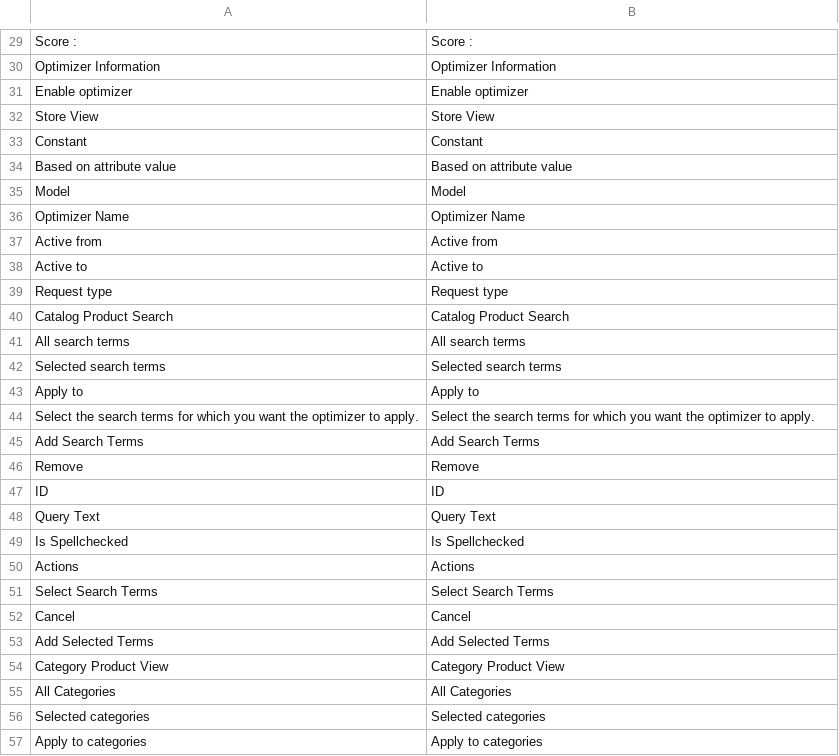
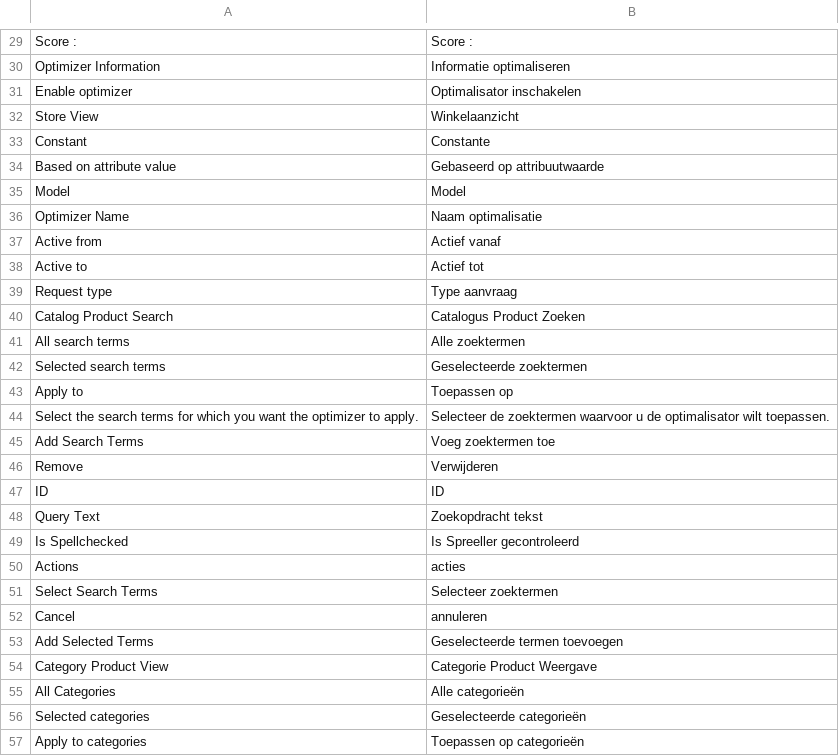
Before and after one commit to Smile-SA/elasticsuite, a CSV file: src/module-elasticsuite-catalog-optimizer/i18n/nl_NL.csv, drawn as a sheet; only a part is shown, gaps mark what is left out; the diff covers the shown part only.

```diff
--- a/src/module-elasticsuite-catalog-optimizer/i18n/nl_NL.csv
+++ b/src/module-elasticsuite-catalog-optimizer/i18n/nl_NL.csv
@@ -29,29 +29,29 @@
 "Score : ","Score : "
-"Optimizer Information","Optimizer Information"
-"Enable optimizer","Enable optimizer"
-"Store View","Store View"
-"Constant","Constant"
-"Based on attribute value","Based on attribute value"
+"Optimizer Information","Informatie optimaliseren"
+"Enable optimizer","Optimalisator inschakelen"
+"Store View","Winkelaanzicht"
+"Constant","Constante"
+"Based on attribute value","Gebaseerd op attribuutwaarde"
 "Model","Model"
-"Optimizer Name","Optimizer Name"
-"Active from","Active from"
-"Active to","Active to"
-"Request type","Request type"
-"Catalog Product Search","Catalog Product Search"
-"All search terms","All search terms"
-"Selected search terms","Selected search terms"
-"Apply to","Apply to"
-"Select the search terms for which you want the optimizer to apply.","Select the search terms for which you want the optimizer to apply."
-"Add Search Terms","Add Search Terms"
-"Remove","Remove"
+"Optimizer Name","Naam optimalisatie"
+"Active from","Actief vanaf"
+"Active to","Actief tot"
+"Request type","Type aanvraag"
+"Catalog Product Search","Catalogus Product Zoeken"
+"All search terms","Alle zoektermen"
+"Selected search terms","Geselecteerde zoektermen"
+"Apply to","Toepassen op"
+"Select the search terms for which you want the optimizer to apply.","Selecteer de zoektermen waarvoor u de optimalisator wilt toepassen."
+"Add Search Terms","Voeg zoektermen toe"
+"Remove","Verwijderen"
 "ID","ID"
-"Query Text","Query Text"
-"Is Spellchecked","Is Spellchecked"
-"Actions","Actions"
-"Select Search Terms","Select Search Terms"
-"Cancel","Cancel"
-"Add Selected Terms","Add Selected Terms"
-"Category Product View","Category Product View"
-"All Categories","All Categories"
-"Selected categories","Selected categories"
-"Apply to categories","Apply to categories"
+"Query Text","Zoekopdracht tekst"
+"Is Spellchecked","Is Spreeller gecontroleerd"
+"Actions","acties"
+"Select Search Terms","Selecteer zoektermen"
+"Cancel","annuleren"
+"Add Selected Terms","Geselecteerde termen toevoegen"
+"Category Product View","Categorie Product Weergave"
+"All Categories","Alle categorieën"
+"Selected categories","Geselecteerde categorieën"
+"Apply to categories","Toepassen op categorieën"
```
Also changed, not shown: 60 edited cells elsewhere in this file.
